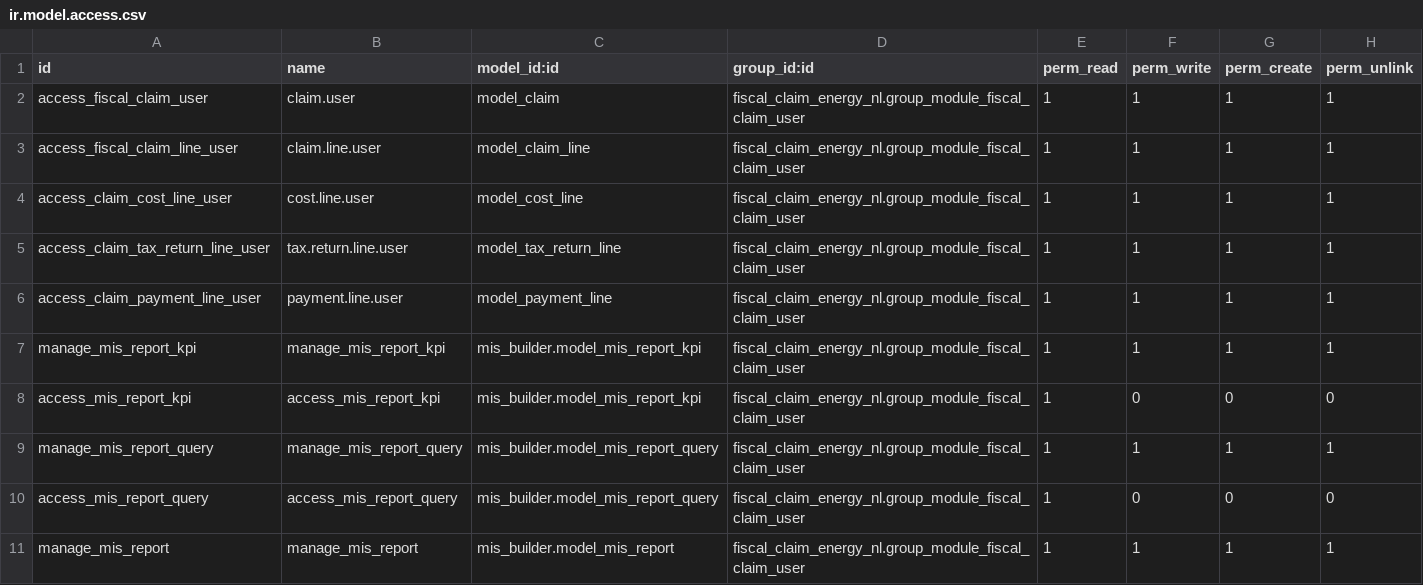
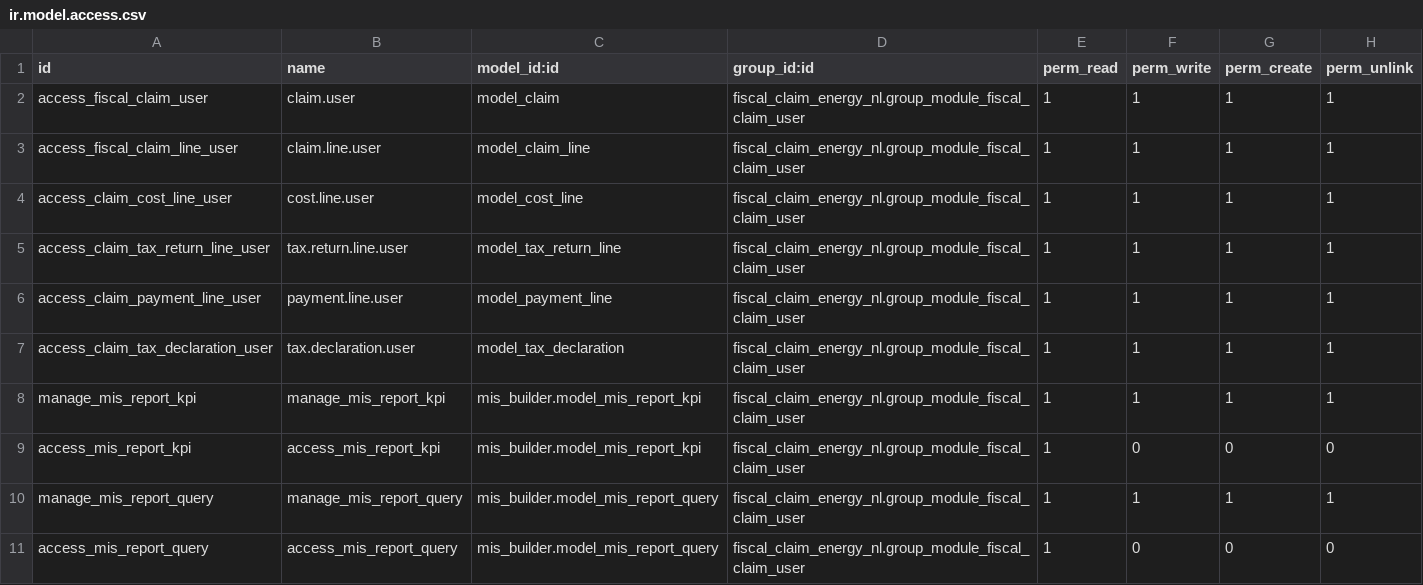
Before and after one commit to deepa4lok/private-odoo-mods, a CSV file: fiscal_claim_energy_nl/security/ir.model.access.csv, drawn as a sheet; only a part is shown; the shorter side is filled out with more unchanged rows; the diff names each change by its address in the sheet, - before the commit and + after, or states it on an @@ line.

Commit message:
access rights on tax.declaration

```diff
--- a/fiscal_claim_energy_nl/security/ir.model.access.csv
+++ b/fiscal_claim_energy_nl/security/ir.model.access.csv
+row 7: access_claim_tax_declaration_user | tax.declaration.user | model_tax_declaration | fiscal_claim_energy_nl.group_module_fiscal_claim_user | 1 | 1 | 1 | 1
```
